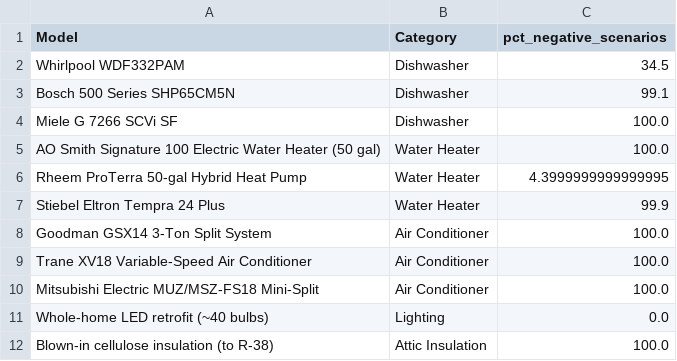
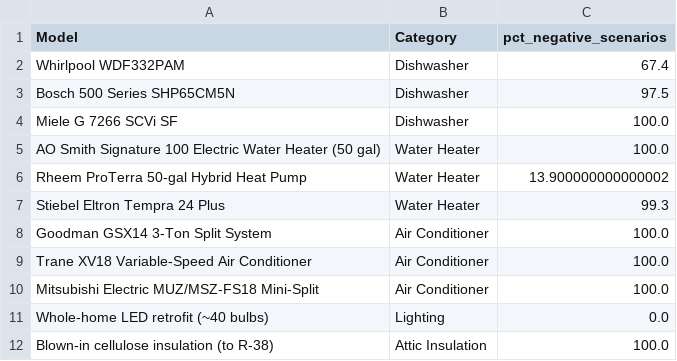
Before and after one commit to ghgeist/replacement_trap, a CSV file: data/monte_carlo_results.csv, drawn as a sheet.

```diff
--- a/data/monte_carlo_results.csv
+++ b/data/monte_carlo_results.csv
@@ -1,8 +1,8 @@
 Model,Category,pct_negative_scenarios
-Whirlpool WDF332PAM,Dishwasher,34.5
-Bosch 500 Series SHP65CM5N,Dishwasher,99.1
+Whirlpool WDF332PAM,Dishwasher,67.4
+Bosch 500 Series SHP65CM5N,Dishwasher,97.5
 Miele G 7266 SCVi SF,Dishwasher,100.0
 AO Smith Signature 100 Electric Water Heater (50 gal),Water Heater,100.0
-Rheem ProTerra 50-gal Hybrid Heat Pump,Water Heater,4.3999999999999995
-Stiebel Eltron Tempra 24 Plus,Water Heater,99.9
+Rheem ProTerra 50-gal Hybrid Heat Pump,Water Heater,13.900000000000002
+Stiebel Eltron Tempra 24 Plus,Water Heater,99.3
 Goodman GSX14 3-Ton Split System,Air Conditioner,100.0
```
Also changed, not shown: 4 other files.
